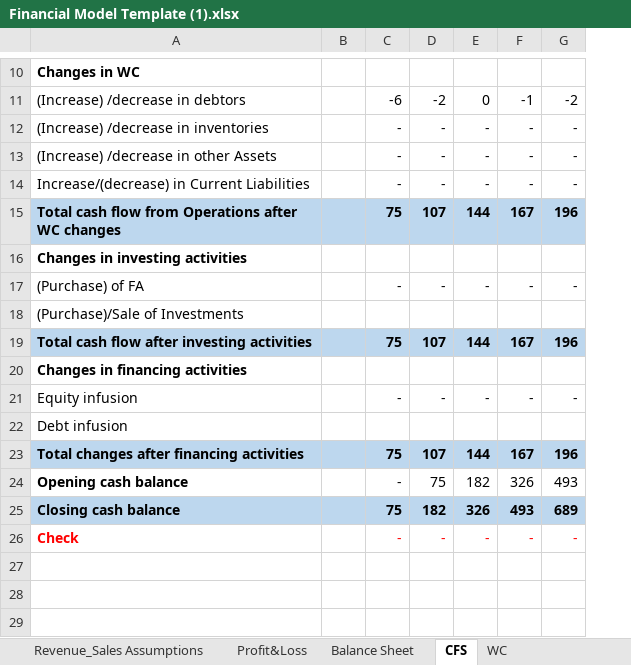
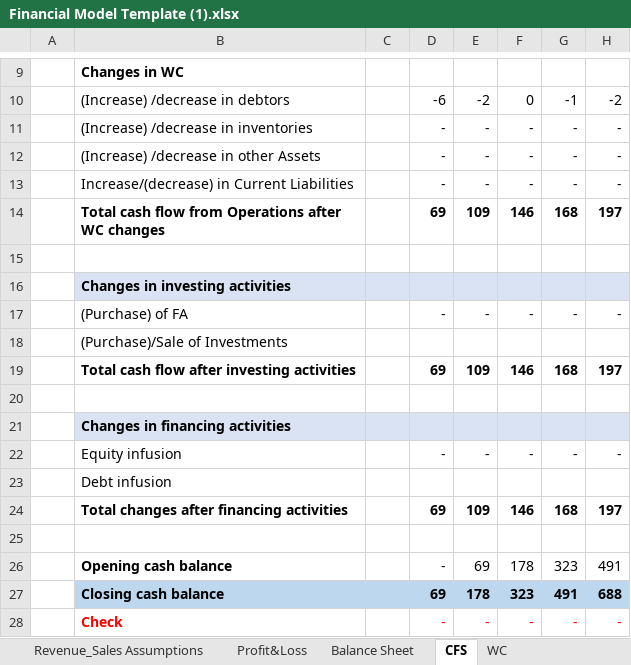
Before and after one commit to mister-raj/Startup-Financial-Modelling, an Excel workbook: Financial Model Template (1).xlsx, sheet CFS, drawn as a sheet; only a part is shown, gaps mark what is left out; values as stored, in another font and other column widths than the file's, no borders; addresses are those after the commit; the diff covers the shown part only; the diff names each change by its address in the sheet, - before the commit and + after, or states it on an @@ line.

```diff
--- a/Financial Model Template (1).xlsx (sheet CFS)
+++ b/Financial Model Template (1).xlsx (sheet CFS)
+column A, empty
-B14:H14 fill: #BDD7EE
+B14:H14 fill: none
-D14: 75
+D14: 69
-E14: 107
+E14: 109
-F14: 144
+F14: 146
-G14: 167
+G14: 168
-H14: 196
+H14: 197
+row 15: (empty)
-B16:H16 fill: none
+B16:H16 fill: #DAE3F3
-B19:H19 fill: #BDD7EE
+B19:H19 fill: none
-D19: 75
+D19: 69
-E19: 107
+E19: 109
-F19: 144
+F19: 146
-G19: 167
+G19: 168
-H19: 196
+H19: 197
+row 20: (empty)
-B21:H21 fill: none
+B21:H21 fill: #DAE3F3
-B24:H24 fill: #BDD7EE
+B24:H24 fill: none
-D24: 75
+D24: 69
-E24: 107
+E24: 109
-F24: 144
+F24: 146
-G24: 167
+G24: 168
-H24: 196
+H24: 197
+row 25: (empty)
-E26: 75
+E26: 69
-F26: 182
+F26: 178
-G26: 326
+G26: 323
-H26: 493
+H26: 491
-D27: 75
+D27: 69
-E27: 182
+E27: 178
-F27: 326
+F27: 323
-G27: 493
+G27: 491
-H27: 689
+H27: 688
```
Also changed, not shown: 1 added row, 2 removed rows, 17 edited cells and cell formats elsewhere in this sheet, sheet Balance Sheet, sheet Assumption Sheet, sheet Val_DCF, sheet Profit&Loss, sheet Depreciation Sch, sheet Revenue_Sales Assumptions, other sheet tabs, formulas that keep their value.
